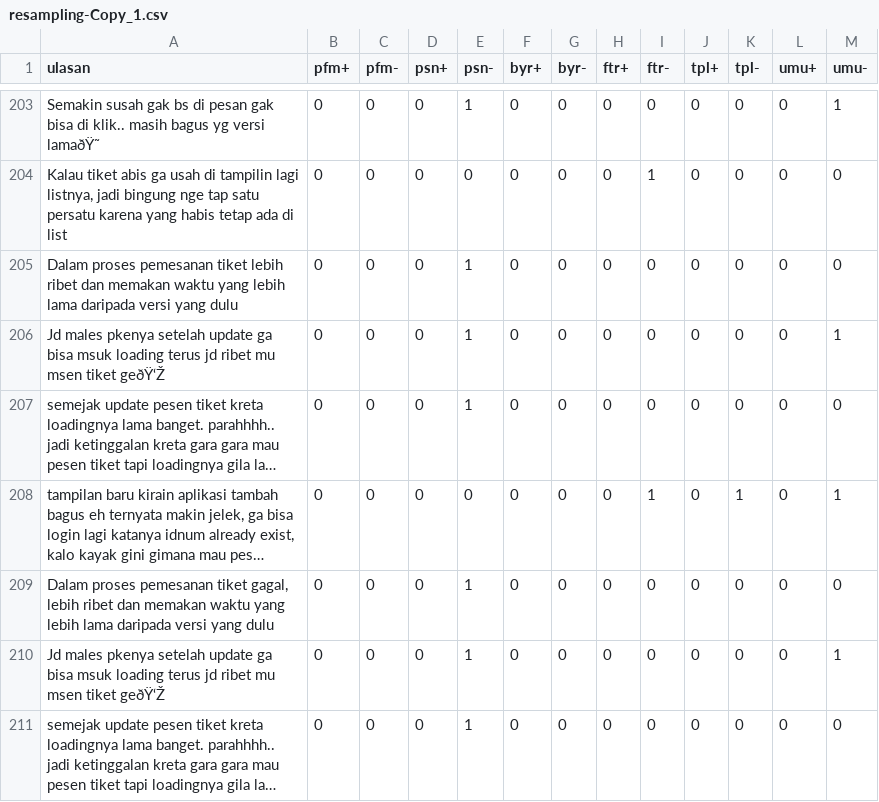
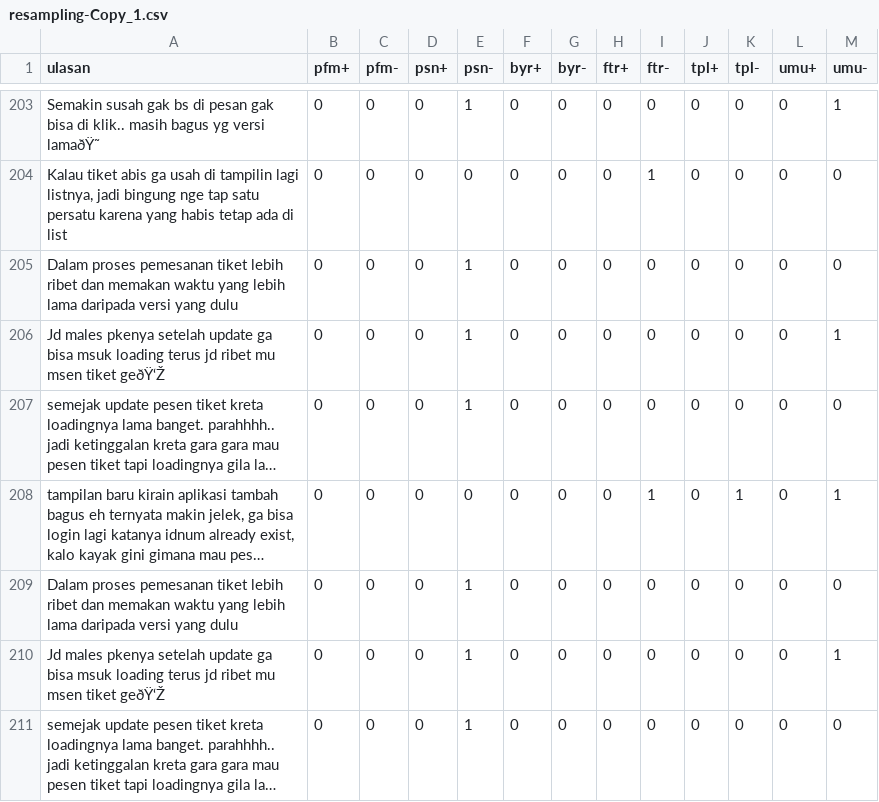
Before and after one commit to sofyitahm/SKRIPSI, a CSV file: resampling-Copy_1.csv, drawn as a sheet; only a part is shown, gaps mark what is left out; long unchanged cells end in …; the diff names each change by its address in the sheet, - before the commit and + after, or states it on an @@ line.

Commit message:
Update resampling-Copy_1.csv

```diff
--- a/resampling-Copy_1.csv
+++ b/resampling-Copy_1.csv
-A209 (ulasan): …pemesanan tiket gagal, lebih ribet…
+A209 (ulasan): …pemesanan tiket lebih ribet…
```
